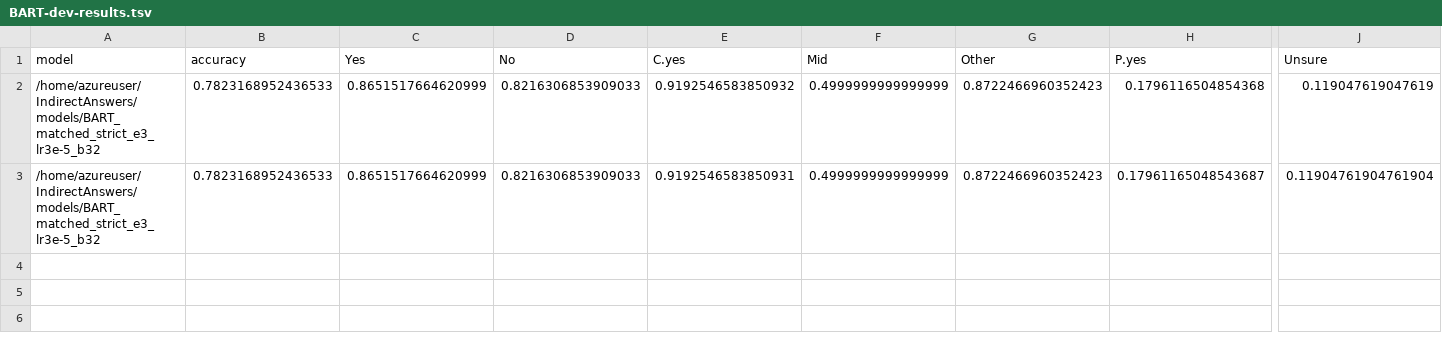
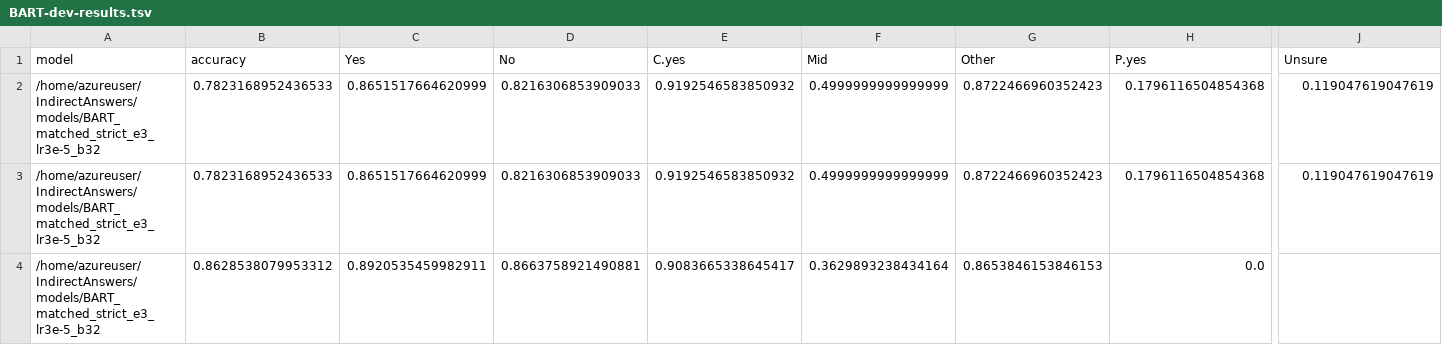
Before and after one commit to NakuraMino/IndirectAnswers, a TSV file: results/BART-dev-results.tsv, drawn as a sheet; only a part is shown, gaps mark what is left out; rows hold the shown columns only; the diff names each change by its address in the sheet, - before the commit and + after, or states it on an @@ line.

Commit message:
more bart

```diff
--- a/results/BART-dev-results.tsv
+++ b/results/BART-dev-results.tsv
-E3 (C.yes): 0.9192546583850931
+E3 (C.yes): 0.9192546583850932
-H3 (P.yes): 0.17961165048543687
+H3 (P.yes): 0.1796116504854368
-J3 (Unsure): 0.11904761904761904
+J3 (Unsure): 0.119047619047619
+row 4: /home/azureuser/IndirectAnswers/models/BART_matched_strict_e3_lr3e-5_b32 | 0.8628538079953312 | 0.8920535459982911 | 0.8663758921490881 | 0.9083665338645417 | 0.3629893238434164 | 0.8653846153846153 | 0.0
```
Also changed, not shown: results/BART-test-results.tsv, 1 other file.
